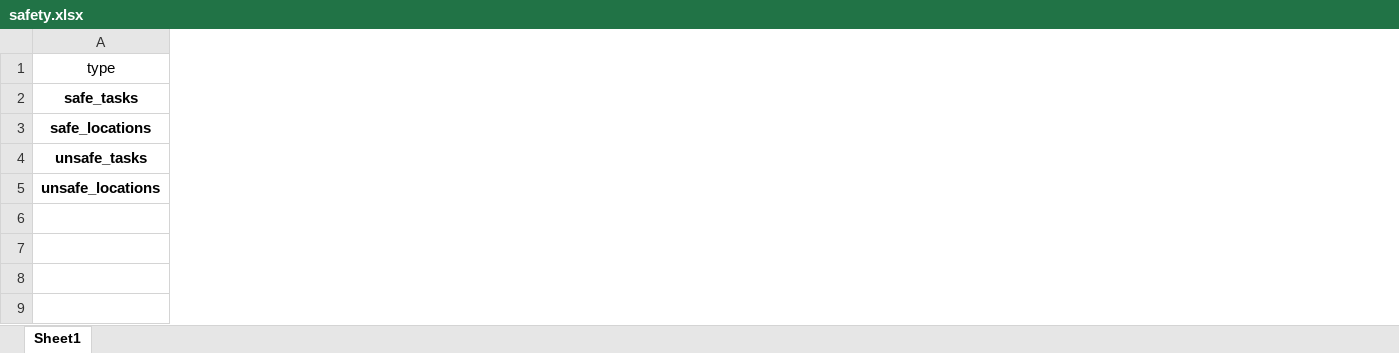
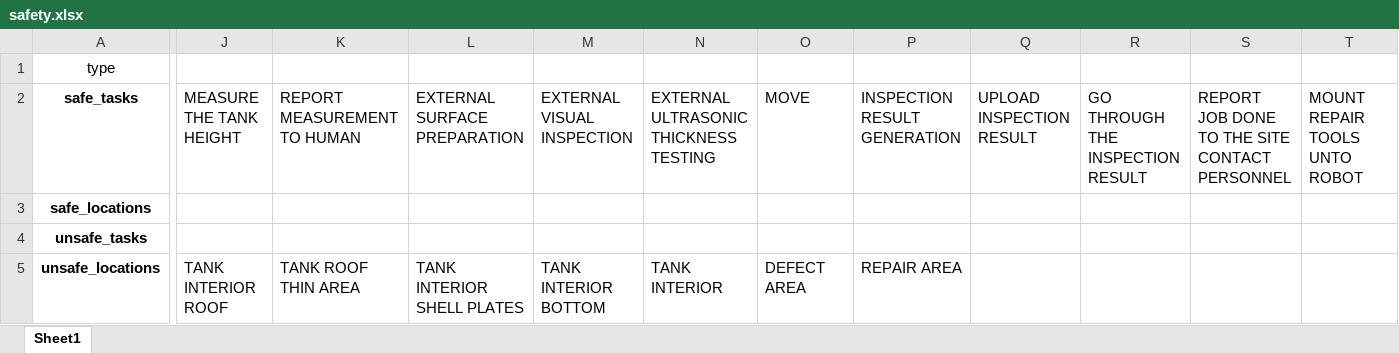
Before and after one commit to Amazingct/HRC-Task-Planner, an Excel workbook: Gui/safety.xlsx, sheet Sheet1, drawn as a sheet; only a part is shown, gaps mark what is left out; values as stored, in another font and other column widths than the file's, no borders; the diff covers the shown part only; the diff names each change by its address in the sheet, - before the commit and + after, or states it on an @@ line.

Commit message:
Add files via upload

```diff
--- a/Gui/safety.xlsx (sheet Sheet1)
+++ b/Gui/safety.xlsx (sheet Sheet1)
+column J, rows 2-5: MEASURE THE TANK HEIGHT |  |  | TANK INTERIOR ROOF
+column K, rows 2-5: REPORT MEASUREMENT TO HUMAN |  |  | TANK ROOF THIN AREA
+column L, rows 2-5: EXTERNAL SURFACE PREPARATION |  |  | TANK INTERIOR SHELL PLATES
+column M, rows 2-5: EXTERNAL VISUAL INSPECTION |  |  | TANK INTERIOR BOTTOM
+column N, rows 2-5: EXTERNAL ULTRASONIC THICKNESS TESTING |  |  | TANK INTERIOR
+column O, rows 2-5: MOVE |  |  | DEFECT AREA
+column P, rows 2-5: INSPECTION RESULT GENERATION |  |  | REPAIR AREA
+column Q, row 2: UPLOAD INSPECTION RESULT
+column R, row 2: GO THROUGH THE INSPECTION RESULT
+column S, row 2: REPORT JOB DONE TO THE SITE CONTACT PERSONNEL
+column T, row 2: MOUNT REPAIR TOOLS UNTO ROBOT
```
Also changed, not shown: 4 added columns and 4 edited cells elsewhere in this sheet, 2 other files.
